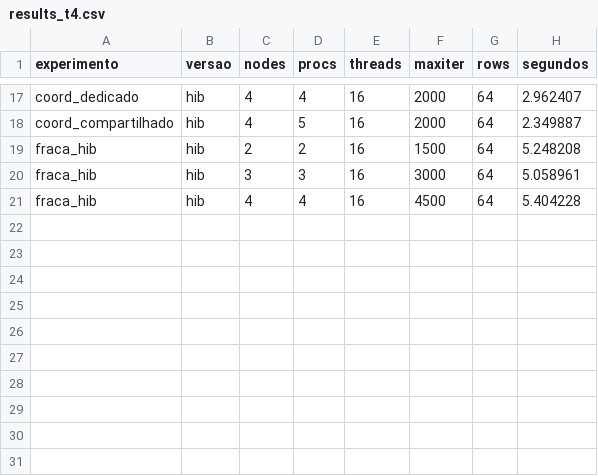
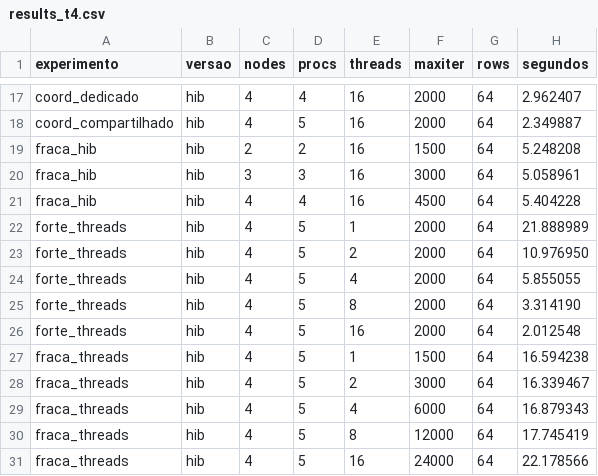
Before and after one commit to Gru935/T4-ProgramacaoParalela, a CSV file: results_t4.csv, drawn as a sheet; only a part is shown, gaps mark what is left out.

```diff
--- a/results_t4.csv
+++ b/results_t4.csv
@@ -21 +21,11 @@ fraca_hib,hib,3,3,16,3000,64,5.058961
 fraca_hib,hib,4,4,16,4500,64,5.404228
+forte_threads,hib,4,5,1,2000,64,21.888989
+forte_threads,hib,4,5,2,2000,64,10.976950
+forte_threads,hib,4,5,4,2000,64,5.855055
+forte_threads,hib,4,5,8,2000,64,3.314190
+forte_threads,hib,4,5,16,2000,64,2.012548
+fraca_threads,hib,4,5,1,1500,64,16.594238
+fraca_threads,hib,4,5,2,3000,64,16.339467
+fraca_threads,hib,4,5,4,6000,64,16.879343
+fraca_threads,hib,4,5,8,12000,64,17.745419
+fraca_threads,hib,4,5,16,24000,64,22.178566
```
Also changed, not shown: 6 other files.
